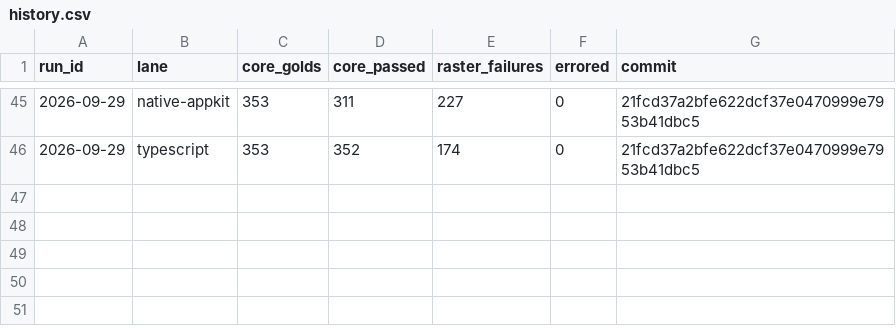
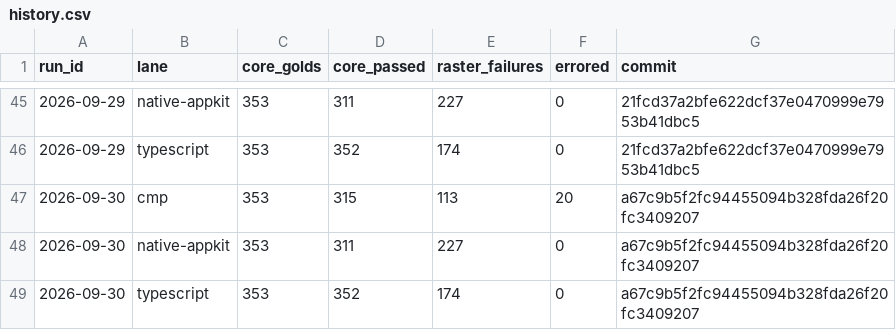
Before and after one commit to yschimke/rc-players, a CSV file: history.csv, drawn as a sheet; only a part is shown, gaps mark what is left out; the diff names each change by its address in the sheet, - before the commit and + after, or states it on an @@ line.

```diff
--- a/history.csv
+++ b/history.csv
+row 47: 2026-09-30 | cmp | 353 | 315 | 113 | 20 | a67c9b5f2fc94455094b328fda26f20fc3409207
+row 48: 2026-09-30 | native-appkit | 353 | 311 | 227 | 0 | a67c9b5f2fc94455094b328fda26f20fc3409207
+row 49: 2026-09-30 | typescript | 353 | 352 | 174 | 0 | a67c9b5f2fc94455094b328fda26f20fc3409207
```
Also changed, not shown: 5 other files.
